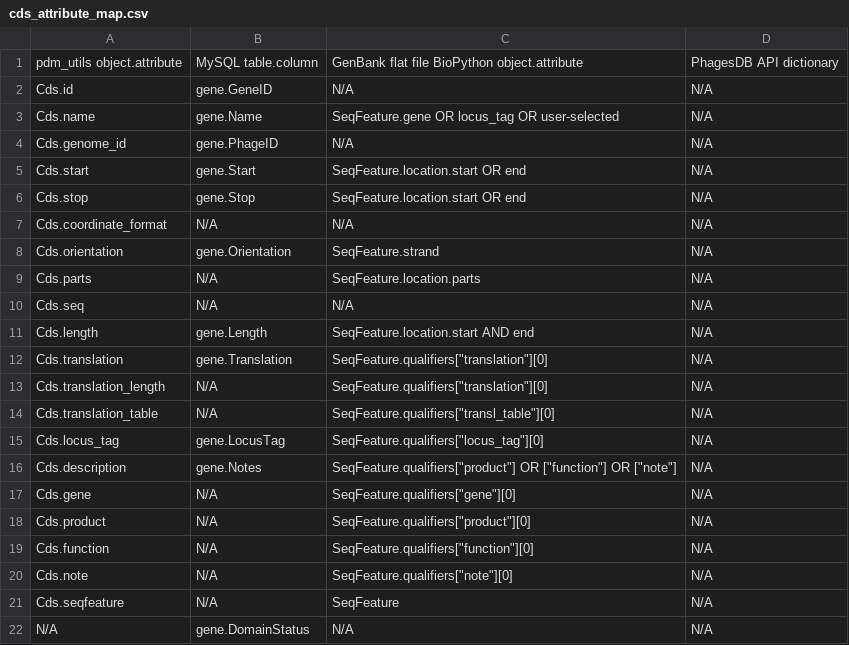
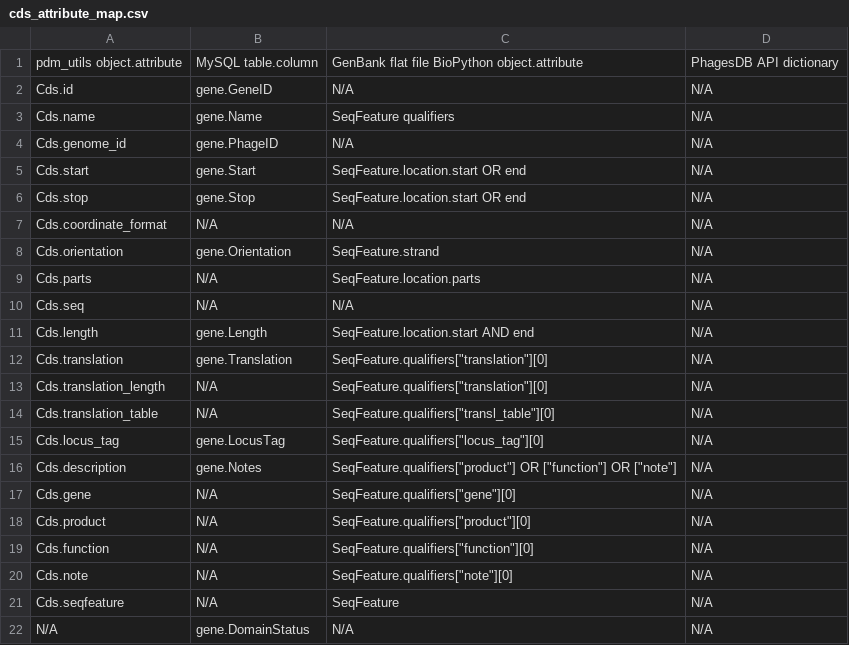
Before and after one commit to SEA-PHAGES/pdm_utils, a CSV file: docs/source/images/cds_attribute_map.csv, drawn as a sheet.

Commit message:
improved user guide tutorial

```diff
--- a/docs/source/images/cds_attribute_map.csv
+++ b/docs/source/images/cds_attribute_map.csv
@@ -2,3 +2,3 @@ pdm_utils object.attribute,MySQL table.column,GenBank flat file BioPython object
 Cds.id,gene.GeneID,N/A,N/A
-Cds.name,gene.Name,SeqFeature.gene OR locus_tag OR user-selected,N/A
+Cds.name,gene.Name,SeqFeature qualifiers,N/A
 Cds.genome_id,gene.PhageID,N/A,N/A
```
Also changed, not shown: 8 other files.
